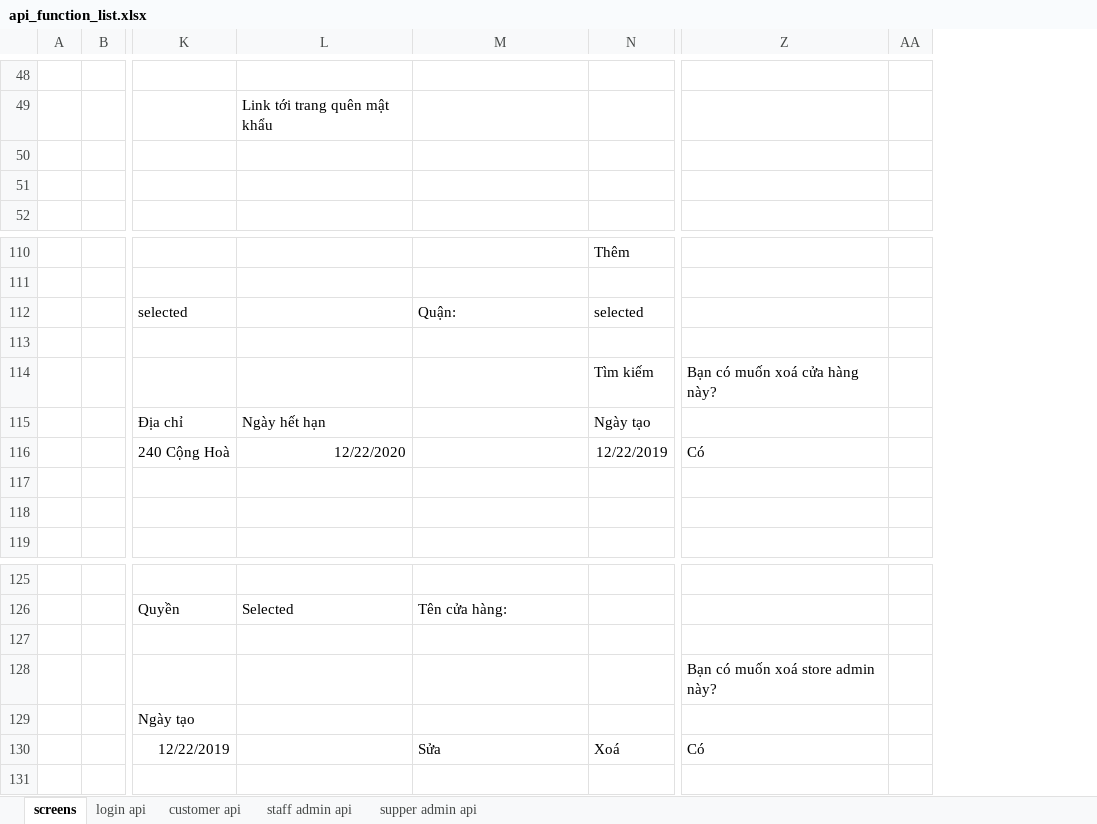
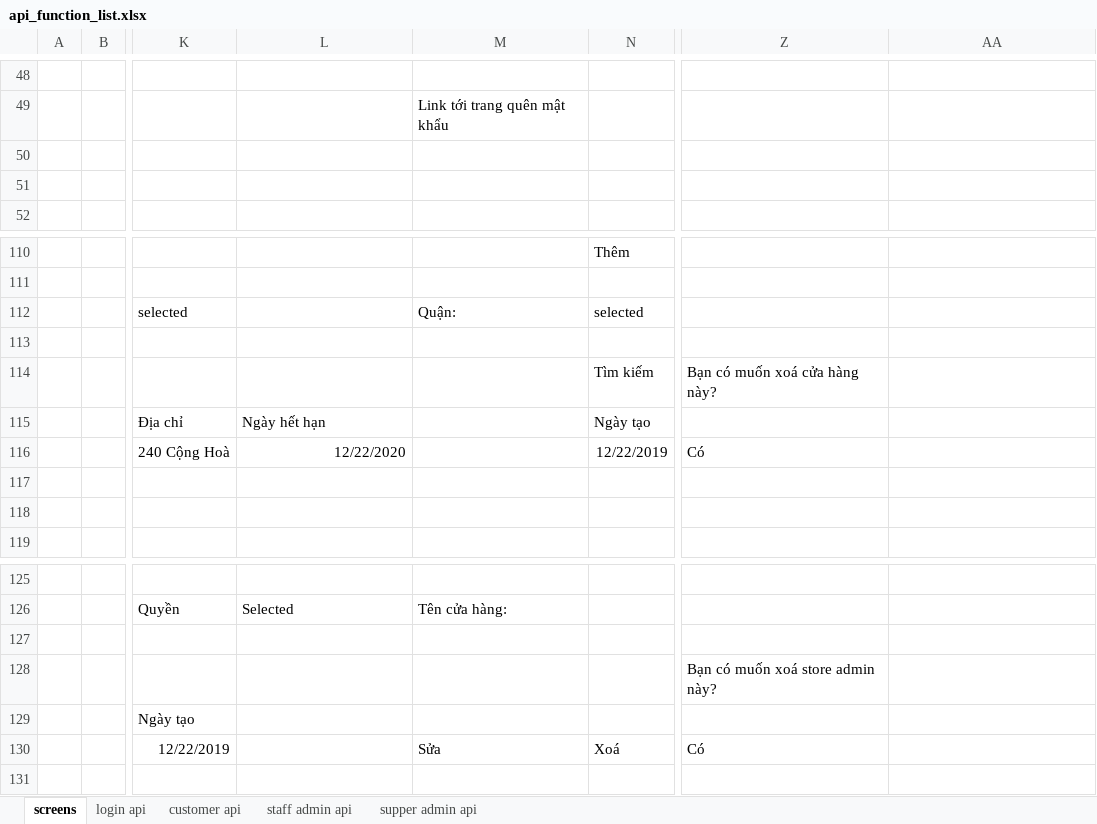
Before and after one commit to abc-xyz-cottz/abc-xyz, an Excel workbook: api_function_list.xlsx, sheet screens, drawn as a sheet; only a part is shown, gaps mark what is left out; values as stored, in another font and other column widths than the file's, no borders; removed rows and columns are numbered as before the commit, all else as after; the diff covers the shown part only; the diff names each change by its address in the sheet, - before the commit and + after, or states it on an @@ line.

```diff
--- a/api_function_list.xlsx (sheet screens)
+++ b/api_function_list.xlsx (sheet screens)
+column Z, rows 114-116: Bạn có muốn xoá cửa hàng này? |  | Có; rows 128-130: Bạn có muốn xoá store admin này? |  | Có
-column AA, empty
-L49: Link tới trang quên mật khẩu
+L49: (empty)
-M49: (empty)
+M49: Link tới trang quên mật khẩu
-AA114: Bạn có muốn xoá cửa hàng này?
+AA114: (empty)
-AA116: Có
+AA116: (empty)
-AA128: Bạn có muốn xoá store admin này?
+AA128: (empty)
-AA130: Có
+AA130: (empty)
```
Also changed, not shown: 33 added rows, 33 removed rows, 1 moved row and 11 edited cells elsewhere in this sheet.
